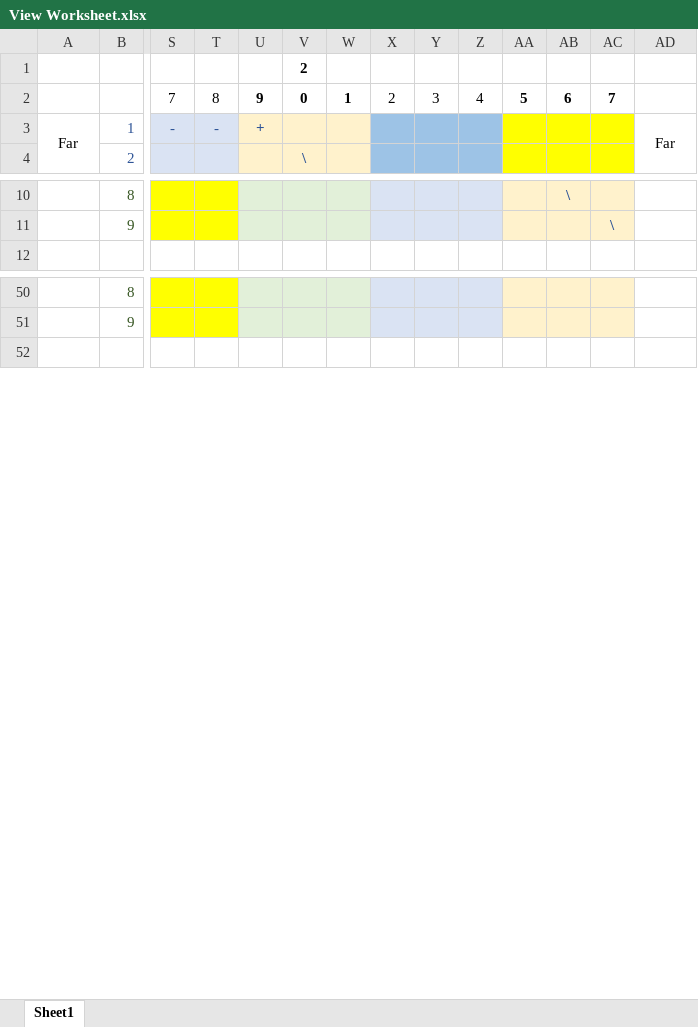
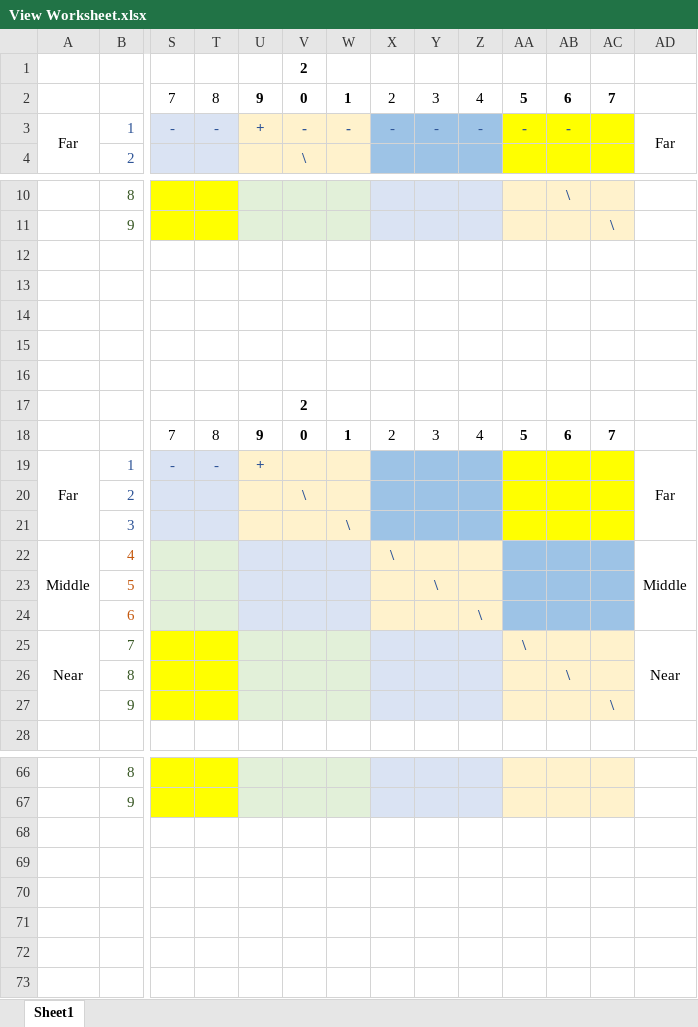
Before and after one commit to getzinj/Stonequest, an Excel workbook: View Worksheet.xlsx, sheet Sheet1, drawn as a sheet; only a part is shown, gaps mark what is left out; values as stored, in another font and other column widths than the file's, no borders; rows hold the shown columns only; the diff names each change by its address in the sheet, - before the commit and + after, or states it on an @@ line.

Commit message:
Added a 3d maze view because I neglected to print that out 30+ years ago!

```diff
--- a/View Worksheet.xlsx (sheet Sheet1)
+++ b/View Worksheet.xlsx (sheet Sheet1)
-V3: (empty)
+V3: -
-W3: (empty)
+W3: -
-X3: (empty)
+X3: -
-Y3: (empty)
+Y3: -
-Z3: (empty)
+Z3: -
-AA3: (empty)
+AA3: -
-AB3: (empty)
+AB3: -
+row 12: (empty)
+row 13: (empty)
+row 14: (empty)
+row 15: (empty)
+row 16: (empty)
+row 17:  |  |  |  |  | 2
+row 18:  |  | 7 | 8 | 9 | 0 | 1 | 2 | 3 | 4 | 5 | 6 | 7
+row 19: Far | 1 | - | - | + |  |  |  |  |  |  |  |  | Far
+row 20:  | 2 |  |  |  | \
+row 21:  | 3 |  |  |  |  | \
+row 22: Middle | 4 |  |  |  |  |  | \ |  |  |  |  |  | Middle
+row 23:  | 5 |  |  |  |  |  |  | \
+row 24:  | 6 |  |  |  |  |  |  |  | \
+row 25: Near | 7 |  |  |  |  |  |  |  |  | \ |  |  | Near
+row 26:  | 8 |  |  |  |  |  |  |  |  |  | \
+row 27:  | 9 |  |  |  |  |  |  |  |  |  |  | \
+row 68: (empty)
+row 69: (empty)
+row 70: (empty)
+row 71: (empty)
+row 72: (empty)
```
Also changed, not shown: 3 other files.
